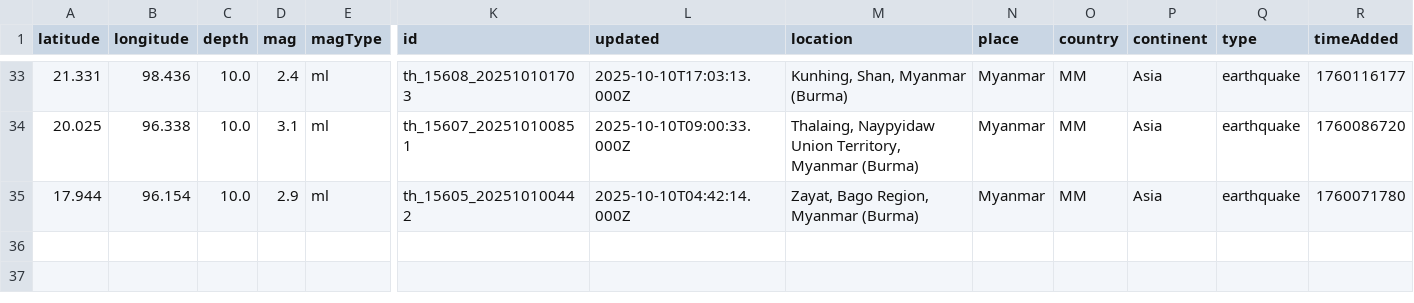
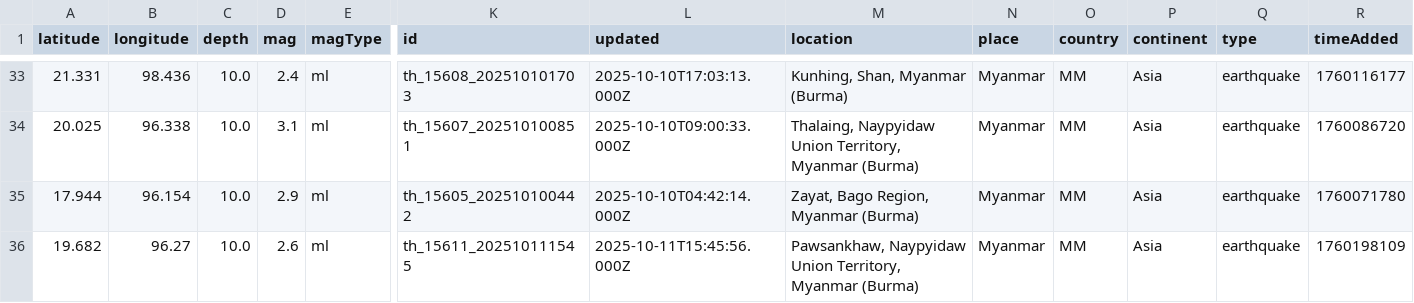
Before and after one commit to akzedevops/mmeqopendata, a CSV file: quake_exports/csv/monthly/earthquakes_2025_10.csv, drawn as a sheet; only a part is shown, gaps mark what is left out; rows hold the shown columns only; the diff names each change by its address in the sheet, - before the commit and + after, or states it on an @@ line.

```diff
--- a/quake_exports/csv/monthly/earthquakes_2025_10.csv
+++ b/quake_exports/csv/monthly/earthquakes_2025_10.csv
+row 36: 19.682 | 96.27 | 10.0 | 2.6 | ml | th_15611_202510111545 | 2025-10-11T15:45:56.000Z | Pawsankhaw, Naypyidaw Union Territory, Myanmar (Burma) | Myanmar | MM | Asia | earthquake | 1760198109
```
Also changed, not shown: quake_exports/csv/yearly/earthquakes_2025.csv, 5 other files.
